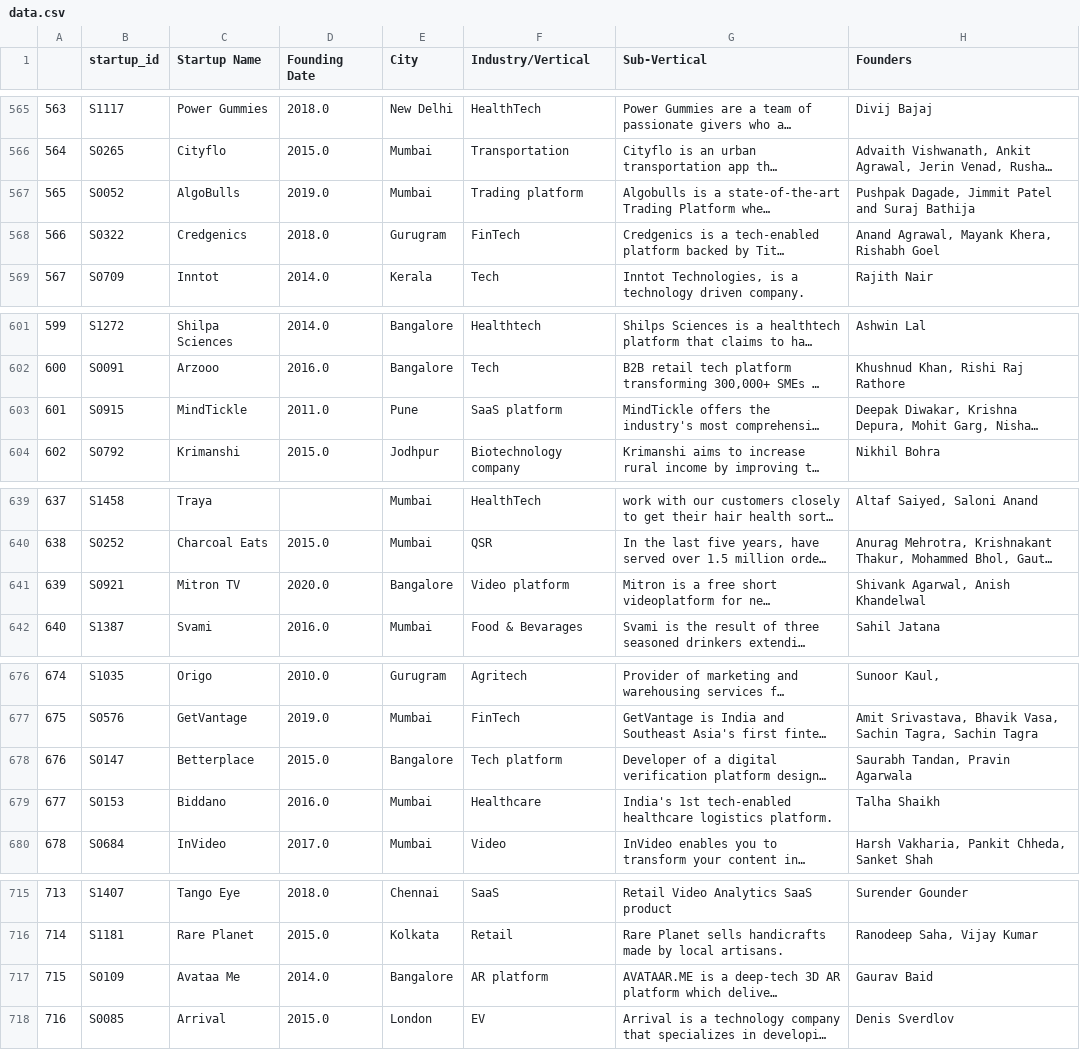
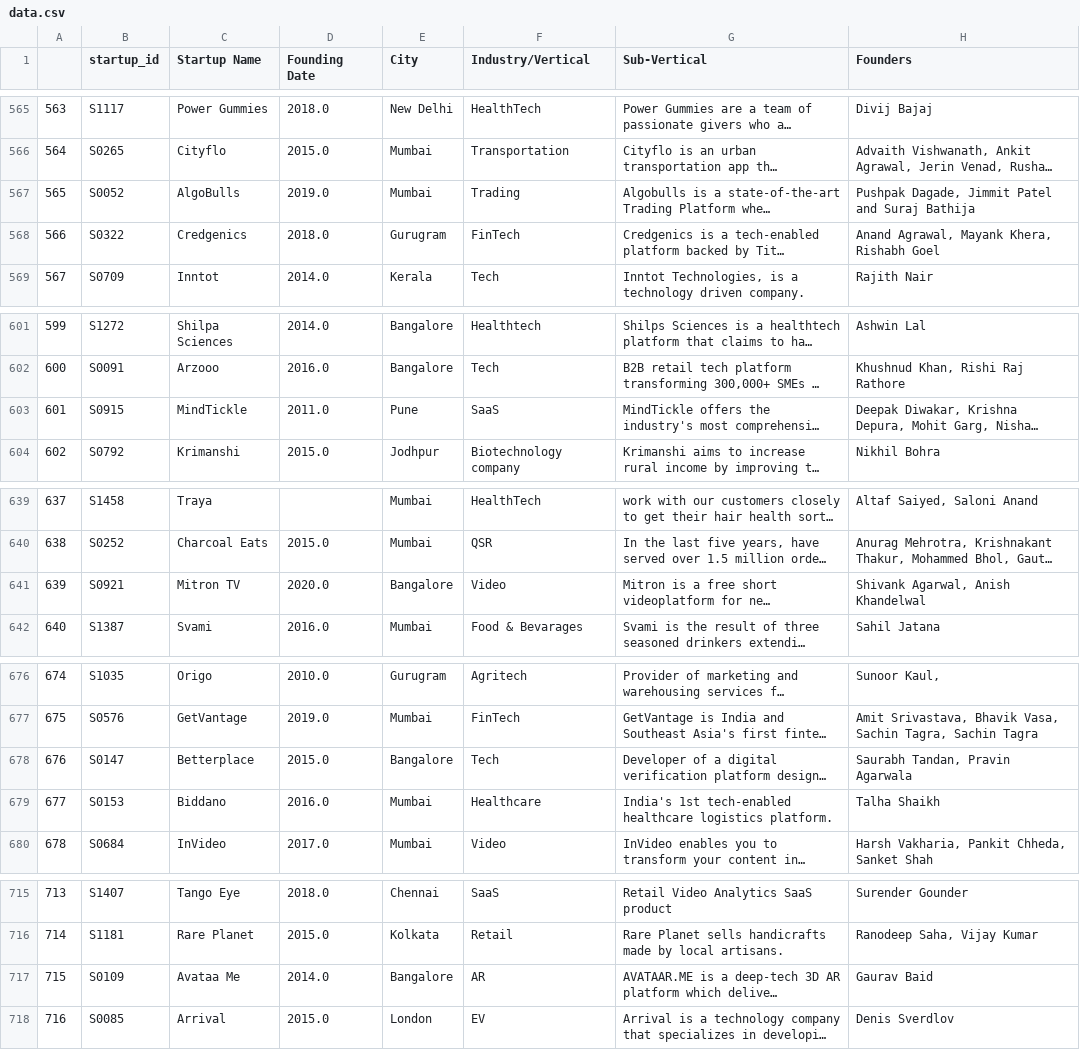
Before and after one commit to abderroufden54/pe, a CSV file: data.csv, drawn as a sheet; only a part is shown, gaps mark what is left out; long unchanged cells end in …; the diff covers the shown part only; the diff names each change by its address in the sheet, - before the commit and + after, or states it on an @@ line.

```diff
--- a/data.csv
+++ b/data.csv
-F567 (Industry/Vertical): Trading platform
+F567 (Industry/Vertical): Trading
-F603 (Industry/Vertical): SaaS platform
+F603 (Industry/Vertical): SaaS
-F641 (Industry/Vertical): Video platform
+F641 (Industry/Vertical): Video
-F678 (Industry/Vertical): Tech platform
+F678 (Industry/Vertical): Tech
-F717 (Industry/Vertical): AR platform
+F717 (Industry/Vertical): AR
```
Also changed, not shown: 18 edited cells elsewhere in this file.
